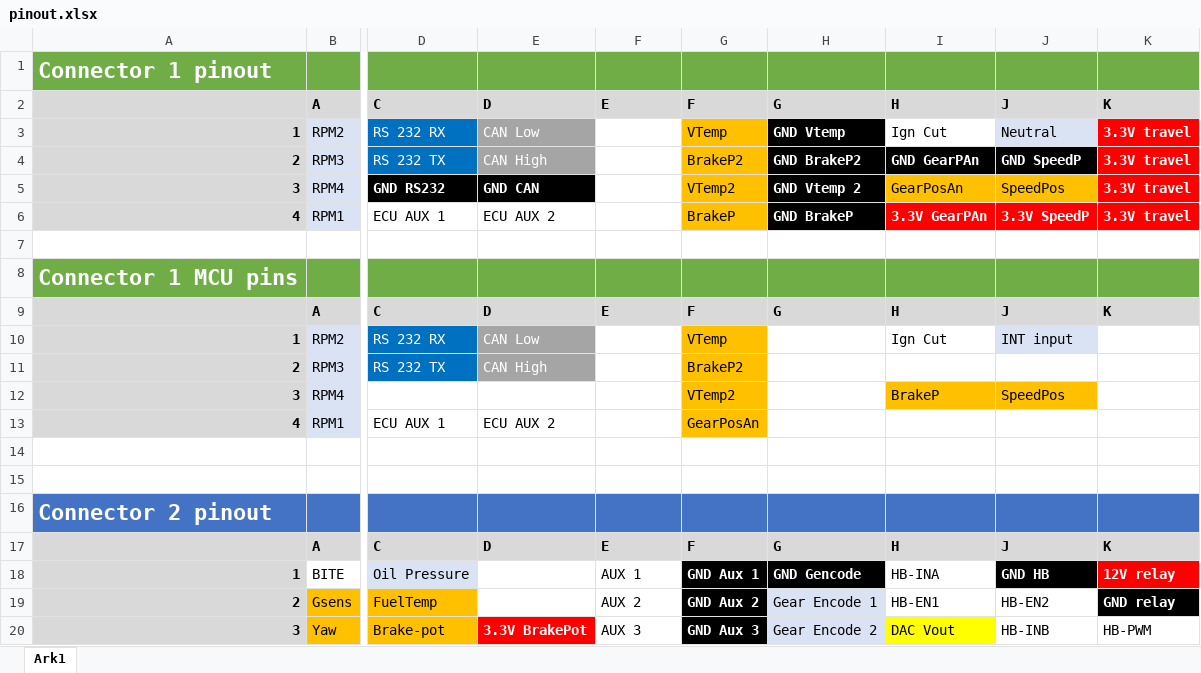
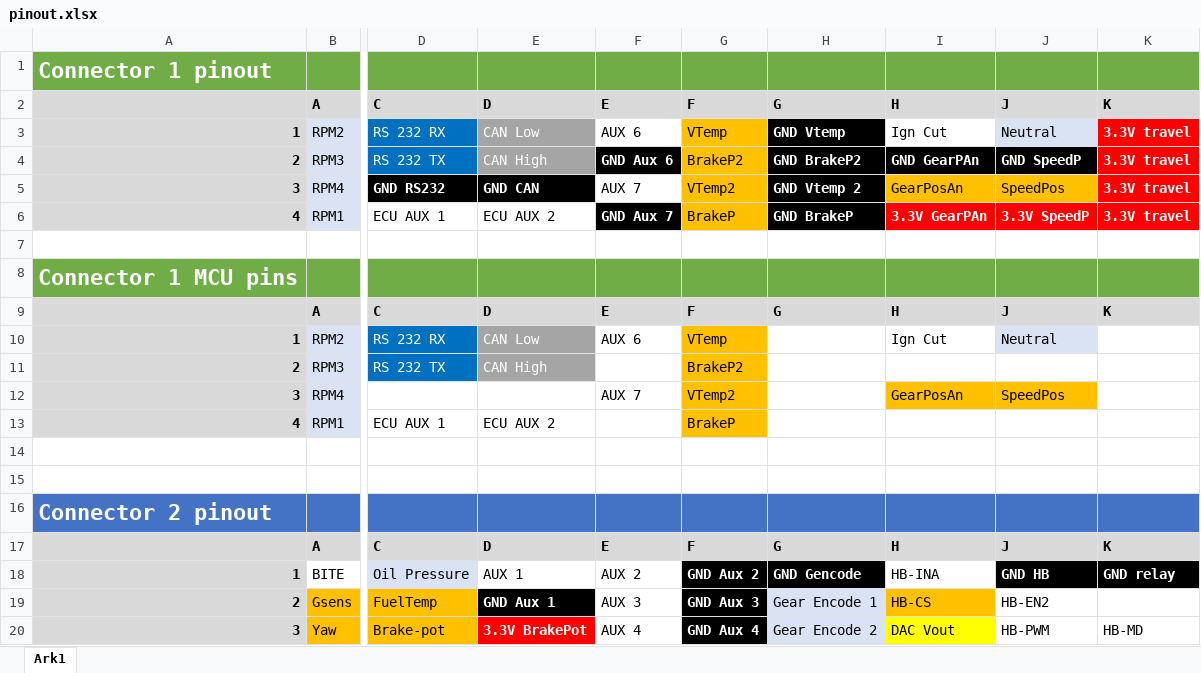
Before and after one commit to UnicornRaceEngineering/g5-pcb, an Excel workbook: STM32F407 era/Traction control modul/Version 2/PCB Box/pinout.xlsx, sheet Ark1, drawn as a sheet; only a part is shown, gaps mark what is left out; values as stored, in another font and other column widths than the file's, no borders; the diff covers the shown part only; the diff names each change by its address in the sheet, - before the commit and + after, or states it on an @@ line.

```diff
--- a/STM32F407 era/Traction control modul/Version 2/PCB Box/pinout.xlsx (sheet Ark1)
+++ b/STM32F407 era/Traction control modul/Version 2/PCB Box/pinout.xlsx (sheet Ark1)
-F3: (empty)
+F3: AUX 6
-F4: (empty)
+F4: GND Aux 6
-F4 fill: none
+F4 fill: #000000
-F5: (empty)
+F5: AUX 7
-F6: (empty)
+F6: GND Aux 7
-F6 fill: none
+F6 fill: #000000
-F10: (empty)
+F10: AUX 6
-J10: INT input
+J10: Neutral
-F12: (empty)
+F12: AUX 7
-I12: BrakeP
+I12: GearPosAn
-G13: GearPosAn
+G13: BrakeP
-E18: (empty)
+E18: AUX 1
-F18: AUX 1
+F18: AUX 2
-G18: GND Aux 1
+G18: GND Aux 2
-K18: 12V relay
+K18: GND relay
-K18 fill: #FF0000
+K18 fill: #000000
-E19: (empty)
+E19: GND Aux 1
-E19 fill: none
+E19 fill: #000000
-F19: AUX 2
+F19: AUX 3
-G19: GND Aux 2
+G19: GND Aux 3
-I19: HB-EN1
+I19: HB-CS
-I19 fill: none
+I19 fill: #FFC000
-K19: GND relay
+K19: (empty)
-K19 fill: #000000
+K19 fill: none
-F20: AUX 3
+F20: AUX 4
-G20: GND Aux 3
+G20: GND Aux 4
-J20: HB-INB
+J20: HB-PWM
-K20: HB-PWM
+K20: HB-MD
```
Also changed, not shown: 4 added rows, 4 removed rows, 4 edited cells and cell formats elsewhere in this sheet, 2 other files.
